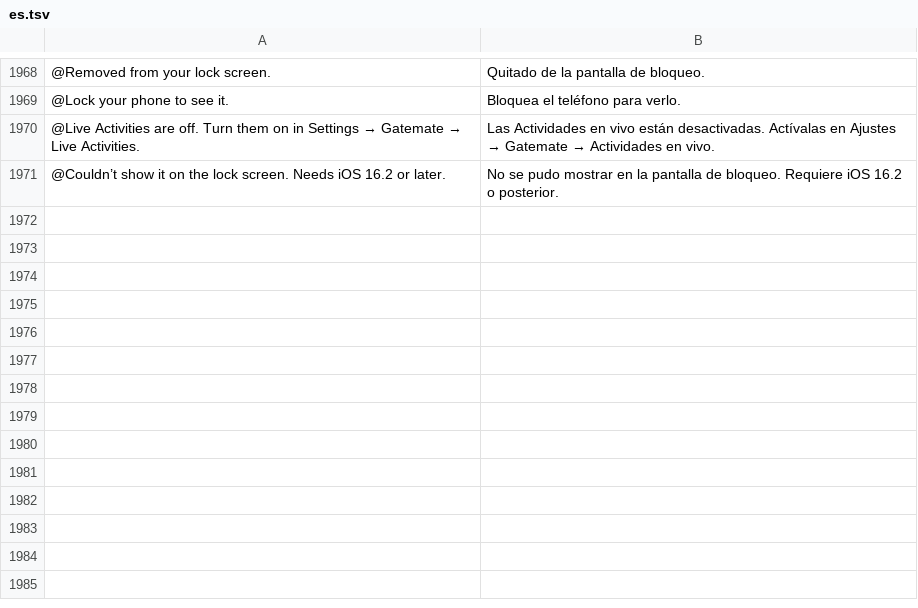
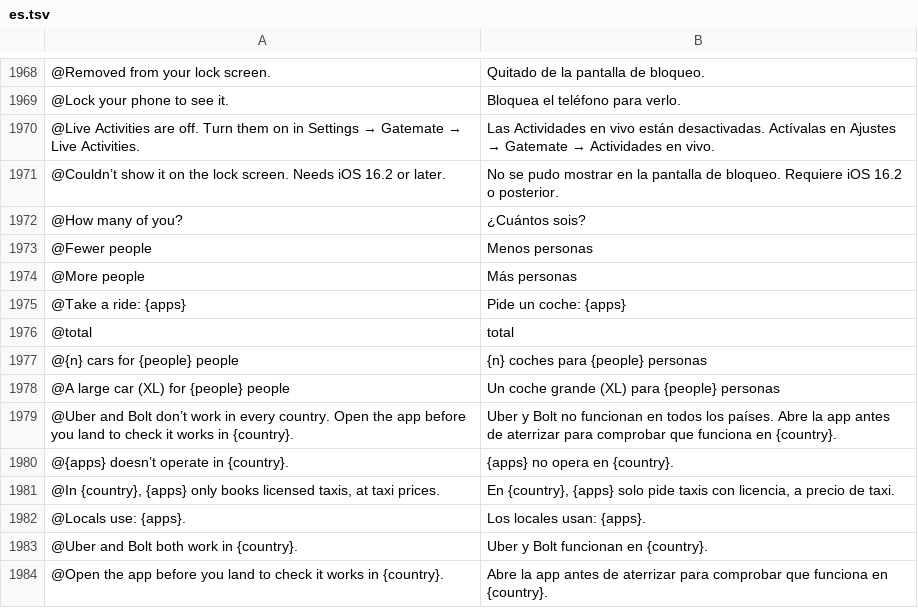
Before and after one commit to Yaniselu/gatemate, a TSV file: i18n-src/es.tsv, drawn as a sheet; only a part is shown, gaps mark what is left out; the diff names each change by its address in the sheet, - before the commit and + after, or states it on an @@ line.

```diff
--- a/i18n-src/es.tsv
+++ b/i18n-src/es.tsv
+row 1972: @How many of you? | ¿Cuántos sois?
+row 1973: @Fewer people | Menos personas
+row 1974: @More people | Más personas
+row 1975: @Take a ride: {apps} | Pide un coche: {apps}
+row 1976: @total | total
+row 1977: @{n} cars for {people} people | {n} coches para {people} personas
+row 1978: @A large car (XL) for {people} people | Un coche grande (XL) para {people} personas
+row 1979: @Uber and Bolt don’t work in every country. Open the app before you land to check it works in {country}. | Uber y Bolt no funcionan en todos los países. Abre la app antes de aterrizar para comprobar que funciona en {country}.
+row 1980: @{apps} doesn’t operate in {country}. | {apps} no opera en {country}.
+row 1981: @In {country}, {apps} only books licensed taxis, at taxi prices. | En {country}, {apps} solo pide taxis con licencia, a precio de taxi.
+row 1982: @Locals use: {apps}. | Los locales usan: {apps}.
+row 1983: @Uber and Bolt both work in {country}. | Uber y Bolt funcionan en {country}.
+row 1984: @Open the app before you land to check it works in {country}. | Abre la app antes de aterrizar para comprobar que funciona en {country}.
```
Also changed, not shown: i18n-src/de.tsv, i18n-src/fr.tsv, 13 other files.
